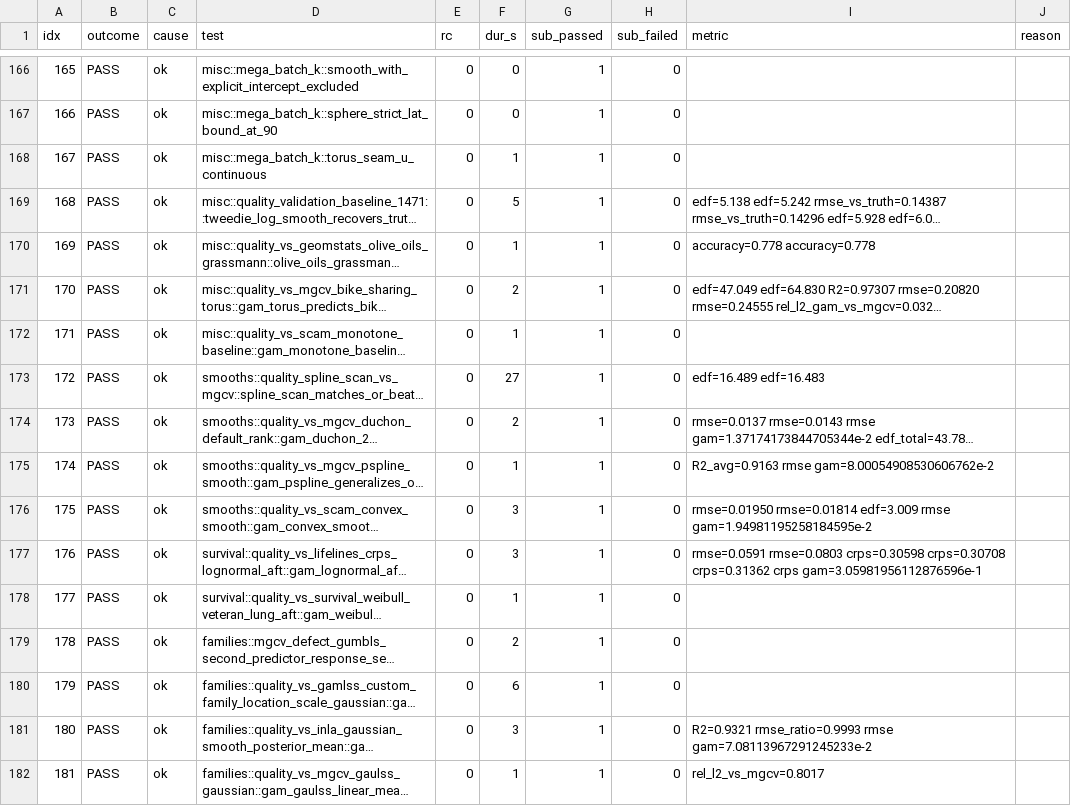
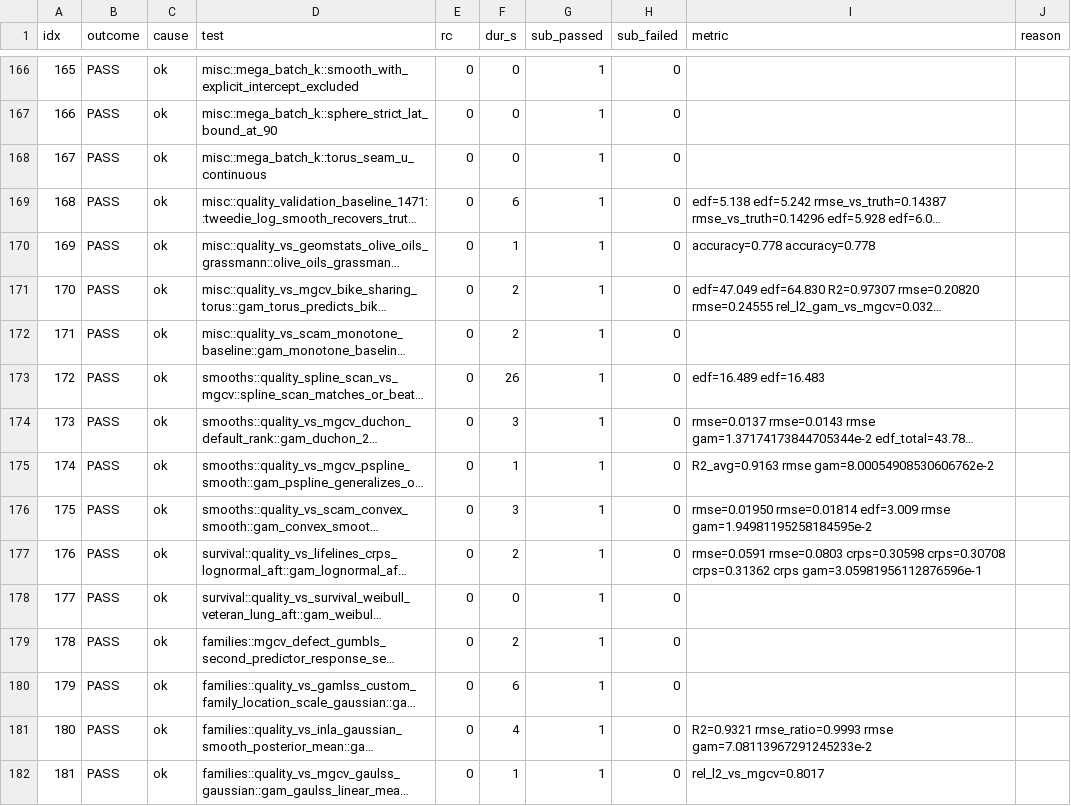
Before and after one commit to HomunculusLabs/gam, a TSV file: bench/gha_results/reference-quality/quality_results.tsv, drawn as a sheet; only a part is shown, gaps mark what is left out; long unchanged cells end in …; the diff covers the shown part only; the diff names each change by its address in the sheet, - before the commit and + after, or states it on an @@ line.

```diff
--- a/bench/gha_results/reference-quality/quality_results.tsv
+++ b/bench/gha_results/reference-quality/quality_results.tsv
-F168 (dur_s): 1
+F168 (dur_s): 0
-F169 (dur_s): 5
+F169 (dur_s): 6
-F172 (dur_s): 1
+F172 (dur_s): 2
-F173 (dur_s): 27
+F173 (dur_s): 26
-F174 (dur_s): 2
+F174 (dur_s): 3
-F177 (dur_s): 3
+F177 (dur_s): 2
-F178 (dur_s): 1
+F178 (dur_s): 0
-F181 (dur_s): 3
+F181 (dur_s): 4
```
Also changed, not shown: 129 edited cells elsewhere in this file, 3 other files.
